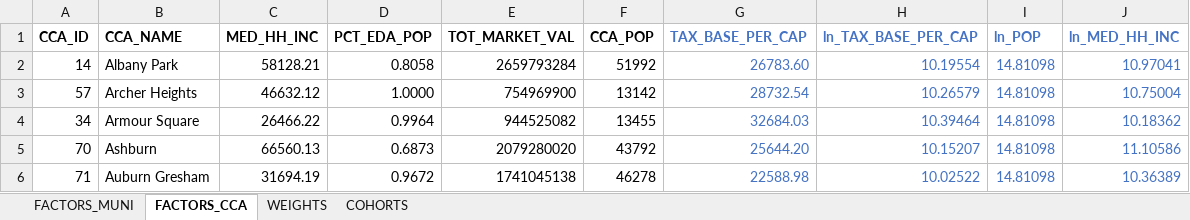
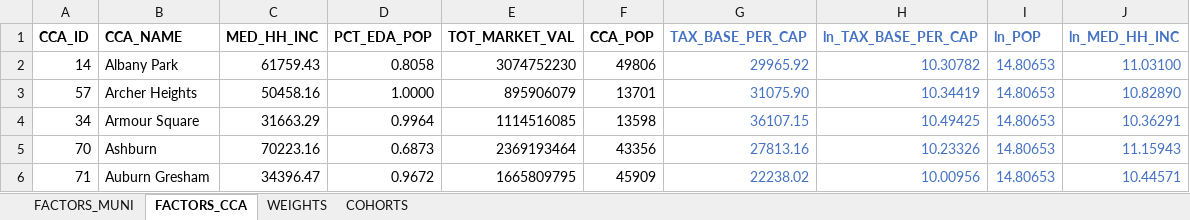
Before and after one commit to CMAP-REPOS/community-cohort-tool, an Excel workbook: input/community_cohort_inputs.xlsx, sheet FACTORS_CCA, drawn as a sheet; only a part is shown; values as stored, in another font and other column widths than the file's, no borders; the diff covers the shown part only; the diff names each change by its address in the sheet, - before the commit and + after, or states it on an @@ line.

```diff
--- a/input/community_cohort_inputs.xlsx (sheet FACTORS_CCA)
+++ b/input/community_cohort_inputs.xlsx (sheet FACTORS_CCA)
-C2 (MED_HH_INC): 58128.21
+C2 (MED_HH_INC): 61759.43
-E2 (TOT_MARKET_VAL): 2659793284
+E2 (TOT_MARKET_VAL): 3074752230
-F2 (CCA_POP): 51992
+F2 (CCA_POP): 49806
-G2 (TAX_BASE_PER_CAP): 26783.60
+G2 (TAX_BASE_PER_CAP): 29965.92
-H2 (ln_TAX_BASE_PER_CAP): 10.19554
+H2 (ln_TAX_BASE_PER_CAP): 10.30782
-I2:I6 (ln_POP): 14.81098
+I2:I6 (ln_POP): 14.80653
-J2 (ln_MED_HH_INC): 10.97041
+J2 (ln_MED_HH_INC): 11.03100
-C3 (MED_HH_INC): 46632.12
+C3 (MED_HH_INC): 50458.16
-E3 (TOT_MARKET_VAL): 754969900
+E3 (TOT_MARKET_VAL): 895906079
-F3 (CCA_POP): 13142
+F3 (CCA_POP): 13701
-G3 (TAX_BASE_PER_CAP): 28732.54
+G3 (TAX_BASE_PER_CAP): 31075.90
-H3 (ln_TAX_BASE_PER_CAP): 10.26579
+H3 (ln_TAX_BASE_PER_CAP): 10.34419
-J3 (ln_MED_HH_INC): 10.75004
+J3 (ln_MED_HH_INC): 10.82890
-C4 (MED_HH_INC): 26466.22
+C4 (MED_HH_INC): 31663.29
-E4 (TOT_MARKET_VAL): 944525082
+E4 (TOT_MARKET_VAL): 1114516085
-F4 (CCA_POP): 13455
+F4 (CCA_POP): 13598
-G4 (TAX_BASE_PER_CAP): 32684.03
+G4 (TAX_BASE_PER_CAP): 36107.15
-H4 (ln_TAX_BASE_PER_CAP): 10.39464
+H4 (ln_TAX_BASE_PER_CAP): 10.49425
-J4 (ln_MED_HH_INC): 10.18362
+J4 (ln_MED_HH_INC): 10.36291
-C5 (MED_HH_INC): 66560.13
+C5 (MED_HH_INC): 70223.16
-E5 (TOT_MARKET_VAL): 2079280020
+E5 (TOT_MARKET_VAL): 2369193464
-F5 (CCA_POP): 43792
+F5 (CCA_POP): 43356
-G5 (TAX_BASE_PER_CAP): 25644.20
+G5 (TAX_BASE_PER_CAP): 27813.16
-H5 (ln_TAX_BASE_PER_CAP): 10.15207
+H5 (ln_TAX_BASE_PER_CAP): 10.23326
-J5 (ln_MED_HH_INC): 11.10586
+J5 (ln_MED_HH_INC): 11.15943
-C6 (MED_HH_INC): 31694.19
+C6 (MED_HH_INC): 34396.47
-E6 (TOT_MARKET_VAL): 1741045138
+E6 (TOT_MARKET_VAL): 1665809795
-F6 (CCA_POP): 46278
+F6 (CCA_POP): 45909
-G6 (TAX_BASE_PER_CAP): 22588.98
+G6 (TAX_BASE_PER_CAP): 22238.02
-H6 (ln_TAX_BASE_PER_CAP): 10.02522
+H6 (ln_TAX_BASE_PER_CAP): 10.00956
-J6 (ln_MED_HH_INC): 10.36389
+J6 (ln_MED_HH_INC): 10.44571
```
Also changed, not shown: 504 edited cells elsewhere in this sheet, sheet FACTORS_MUNI, formulas that keep their value.
